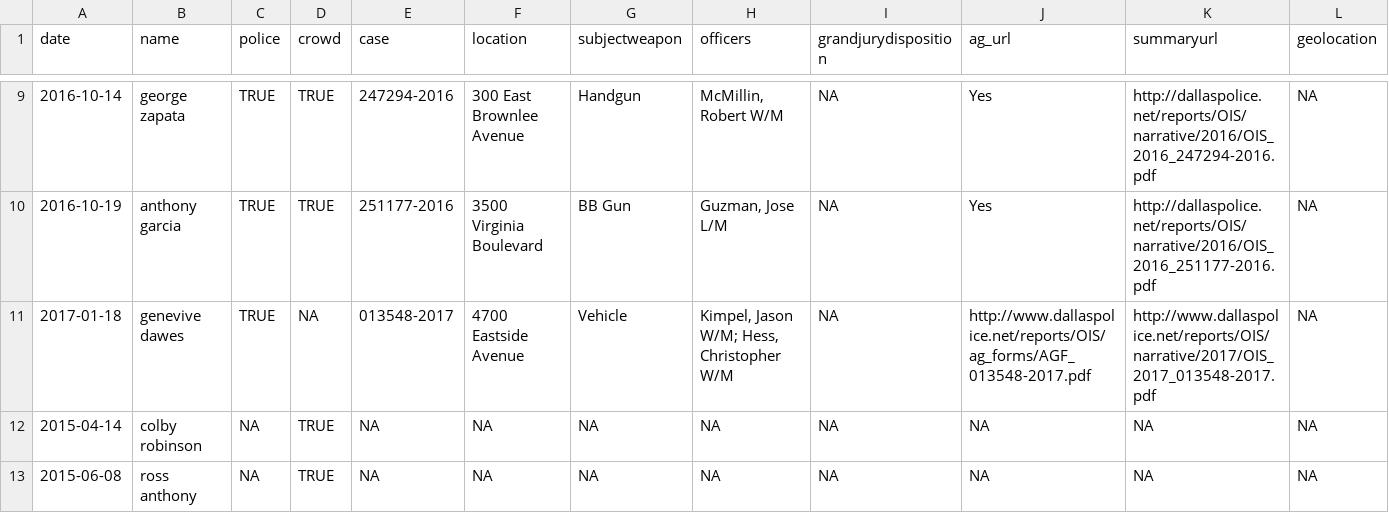
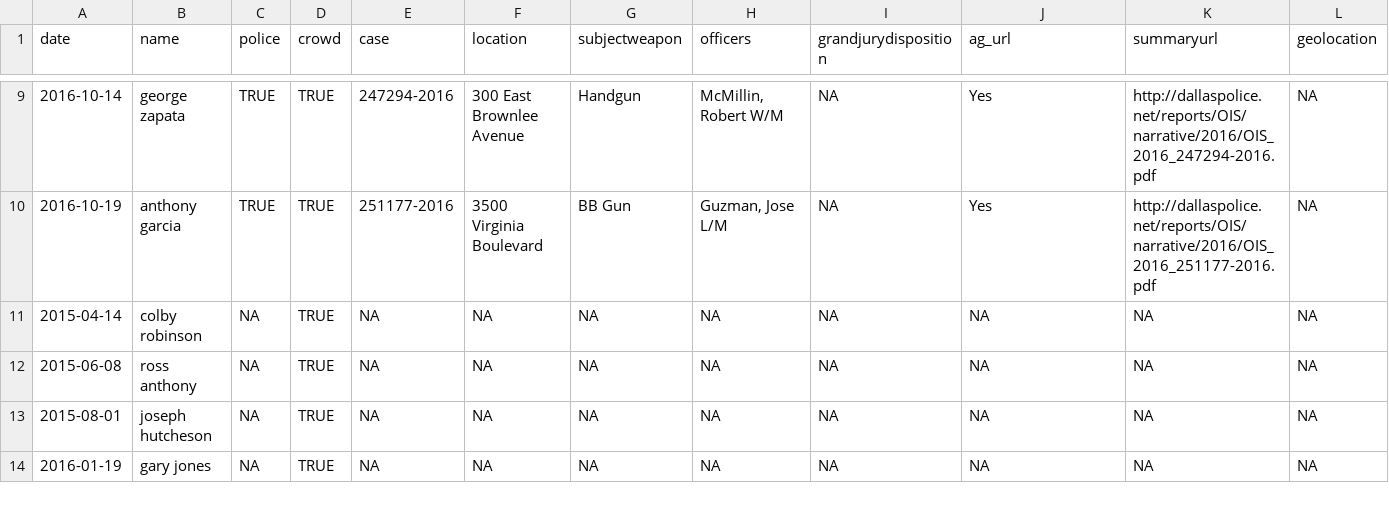
Before and after one commit to jmausolf/police_ois_matching, a CSV file: data/dfw_gd_deceased_matched_police_crowdsource_files.csv, drawn as a sheet; only a part is shown, gaps mark what is left out; the shorter side is filled out with more unchanged rows; rows hold the shown columns only; the diff names each change by its address in the sheet, - before the commit and + after, or states it on an @@ line.

```diff
--- a/data/dfw_gd_deceased_matched_police_crowdsource_files.csv
+++ b/data/dfw_gd_deceased_matched_police_crowdsource_files.csv
-row 11: 2017-01-18 | genevive dawes | TRUE | NA | 013548-2017 | 4700 Eastside Avenue | Vehicle | Kimpel, Jason W/M; Hess, Christopher W/M | NA | http://www.dallaspolice.net/reports/OIS/ag_forms/AGF_013548-2017.pdf | http://www.dallaspolice.net/reports/OIS/narrative/2017/OIS_2017_013548-2017.pdf | NA
```
Also changed, not shown: data/dfw_gd_all_matched_police_crowdsource_files.csv, data/dfw_gd_injured_matched_police_crowdsource_files.csv, 17 other files.
